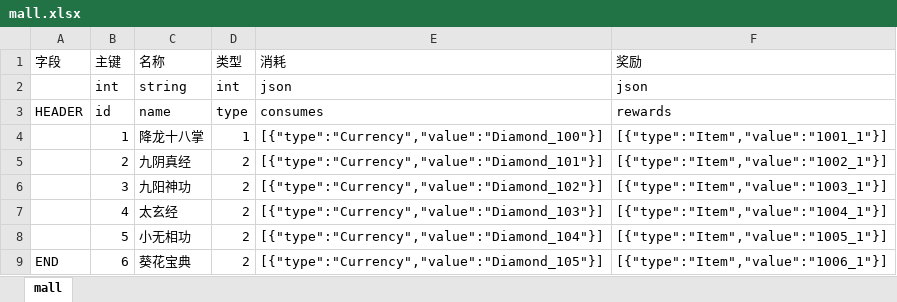
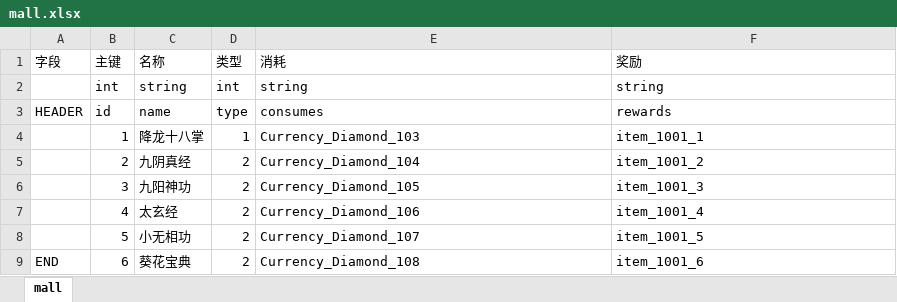
Before and after one commit to kingston-csj/gforgame, an Excel workbook: config/excel/mall.xlsx, sheet mall, drawn as a sheet; values as stored, in another font and other column widths than the file's, no borders; the diff names each change by its address in the sheet, - before the commit and + after, or states it on an @@ line.

```diff
--- a/config/excel/mall.xlsx (sheet mall)
+++ b/config/excel/mall.xlsx (sheet mall)
-E2 (消耗): json
+E2 (消耗): string
-F2 (奖励): json
+F2 (奖励): string
-E4 (消耗): [{"type":"Currency","value":"Diamond_100"}]
+E4 (消耗): Currency_Diamond_103
-F4 (奖励): [{"type":"Item","value":"1001_1"}]
+F4 (奖励): item_1001_1
-E5 (消耗): [{"type":"Currency","value":"Diamond_101"}]
+E5 (消耗): Currency_Diamond_104
-F5 (奖励): [{"type":"Item","value":"1002_1"}]
+F5 (奖励): item_1001_2
-E6 (消耗): [{"type":"Currency","value":"Diamond_102"}]
+E6 (消耗): Currency_Diamond_105
-F6 (奖励): [{"type":"Item","value":"1003_1"}]
+F6 (奖励): item_1001_3
-E7 (消耗): [{"type":"Currency","value":"Diamond_103"}]
+E7 (消耗): Currency_Diamond_106
-F7 (奖励): [{"type":"Item","value":"1004_1"}]
+F7 (奖励): item_1001_4
-E8 (消耗): [{"type":"Currency","value":"Diamond_104"}]
+E8 (消耗): Currency_Diamond_107
-F8 (奖励): [{"type":"Item","value":"1005_1"}]
+F8 (奖励): item_1001_5
-E9 (消耗): [{"type":"Currency","value":"Diamond_105"}]
+E9 (消耗): Currency_Diamond_108
-F9 (奖励): [{"type":"Item","value":"1006_1"}]
+F9 (奖励): item_1001_6
```
Also changed, not shown: config/excel/gacha.xlsx, config/excel/quest.xlsx, 16 other files.
